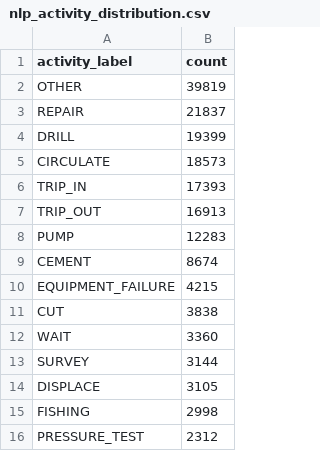
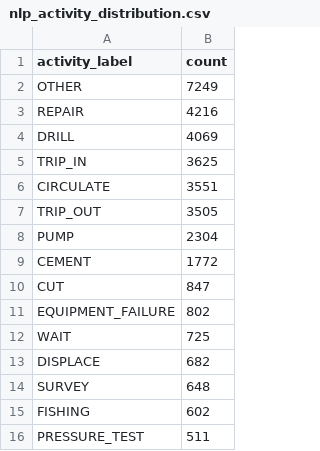
Before and after one commit to VidadiJavadov/drilling-reports, a CSV file: data/results/nlp_activity_distribution.csv, drawn as a sheet.

```diff
--- a/data/results/nlp_activity_distribution.csv
+++ b/data/results/nlp_activity_distribution.csv
@@ -1,16 +1,16 @@
 activity_label,count
-OTHER,39819
-REPAIR,21837
-DRILL,19399
-CIRCULATE,18573
-TRIP_IN,17393
-TRIP_OUT,16913
-PUMP,12283
-CEMENT,8674
-EQUIPMENT_FAILURE,4215
-CUT,3838
-WAIT,3360
-SURVEY,3144
-DISPLACE,3105
-FISHING,2998
-PRESSURE_TEST,2312
+OTHER,7249
+REPAIR,4216
+DRILL,4069
+TRIP_IN,3625
+CIRCULATE,3551
+TRIP_OUT,3505
+PUMP,2304
+CEMENT,1772
+CUT,847
+EQUIPMENT_FAILURE,802
+WAIT,725
+DISPLACE,682
+SURVEY,648
+FISHING,602
+PRESSURE_TEST,511
```
Also changed, not shown: data/results/event_matching_results.csv, data/results/nlp_activity_cooccurrence.csv, 5 other files.
